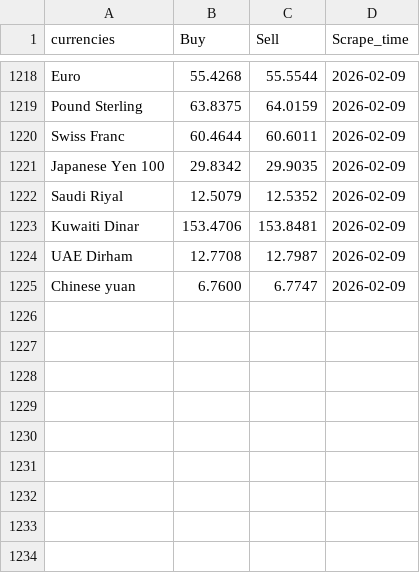
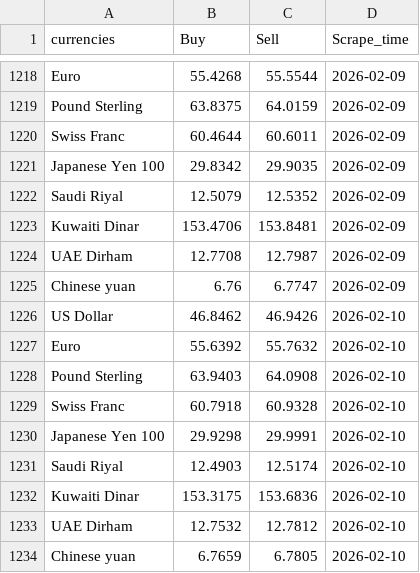
Before and after one commit to Imr-u/Afri_Rate, a CSV file: Scraper_&_datasets/Egypt_fx/EGFX.csv, drawn as a sheet; only a part is shown, gaps mark what is left out.

```diff
--- a/Scraper_&_datasets/Egypt_fx/EGFX.csv
+++ b/Scraper_&_datasets/Egypt_fx/EGFX.csv
@@ -1224,2 +1224,11 @@ Kuwaiti Dinar,153.4706,153.8481,2026-02-09
 UAE Dirham,12.7708,12.7987,2026-02-09
-Chinese yuan,6.7600,6.7747,2026-02-09
+Chinese yuan,6.76,6.7747,2026-02-09
+US Dollar,46.8462,46.9426,2026-02-10
+Euro,55.6392,55.7632,2026-02-10
+Pound Sterling,63.9403,64.0908,2026-02-10
+Swiss Franc,60.7918,60.9328,2026-02-10
+Japanese Yen 100,29.9298,29.9991,2026-02-10
+Saudi Riyal,12.4903,12.5174,2026-02-10
+Kuwaiti Dinar,153.3175,153.6836,2026-02-10
+UAE Dirham,12.7532,12.7812,2026-02-10
+Chinese yuan,6.7659,6.7805,2026-02-10
```
